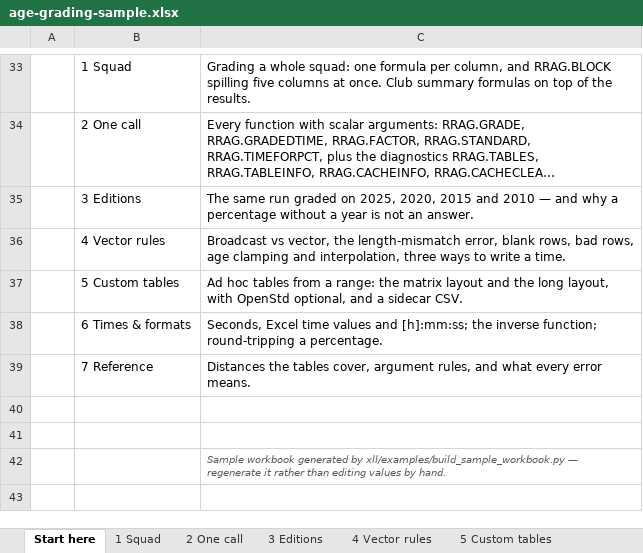
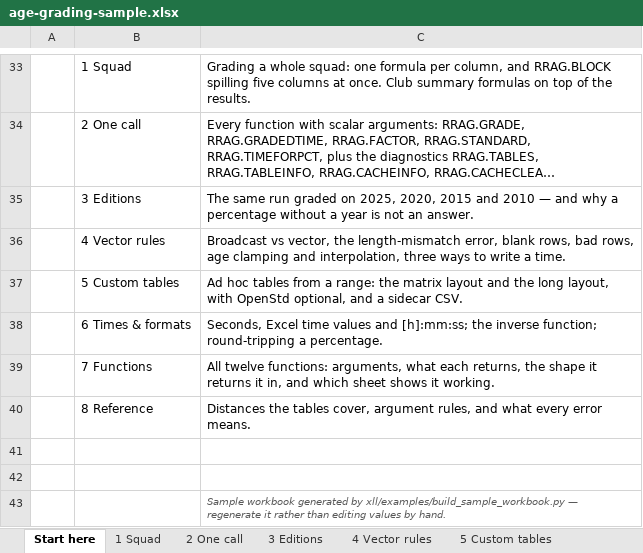
Before and after one commit to igitur/road-running-age-grading, an Excel workbook: xll/examples/age-grading-sample.xlsx, sheet Start here, drawn as a sheet; only a part is shown, gaps mark what is left out; long unchanged cells end in …; values as stored, in another font and other column widths than the file's, no borders; addresses are those after the commit; the diff names each change by its address in the sheet, - before the commit and + after, or states it on an @@ line.

Commit message:
Add a sheet that documents all twelve functions
Sheet 7, Functions: one row per function with its full signature, what it does,
what comes back (unit and format), the shape it returns for vector arguments, and
which sheet shows it working - then a second block taking the six arguments once
(sex, age, distance, time, percent, table) and a third stating the four
conventions that hold everywhere (percent units, [h]:mm:ss, per-row errors,
nothing snapped to a neighbour).

The list is not maintained by hand against the binary: check_function_docs()
parses the add-in's own Function(...) registrations out of
src/road_running_age_grading.cpp at build time and fails if the sheet and the
binary disagree, so a new or renamed function cannot ship undocumented.

Also fixes a real trap found while wiring it up: the builder for "2 One call" was
already called sheet_functions, so the new function of that name shadowed it and
the sheet silently vanished - the workbook still built, three sheets lighter in
content. Both are renamed (sheet_one_call, sheet_function_reference) and validate()
now compares the built sheet names against EXPECTED_SHEETS, so a shadowed or
uncalled builder fails the build instead of quietly dropping a sheet.

Reference renumbered to 8; the Start here index lists both.

```diff
--- a/xll/examples/age-grading-sample.xlsx (sheet Start here)
+++ b/xll/examples/age-grading-sample.xlsx (sheet Start here)
+row 39:  | 7 Functions | All twelve functions: arguments, what each returns, the shape it returns it in, and which sheet shows it working.
-B40: 7 Reference
+B40: 8 Reference
```
Also changed, not shown: sheet 7 Functions, other sheet tabs, 1 other file.
